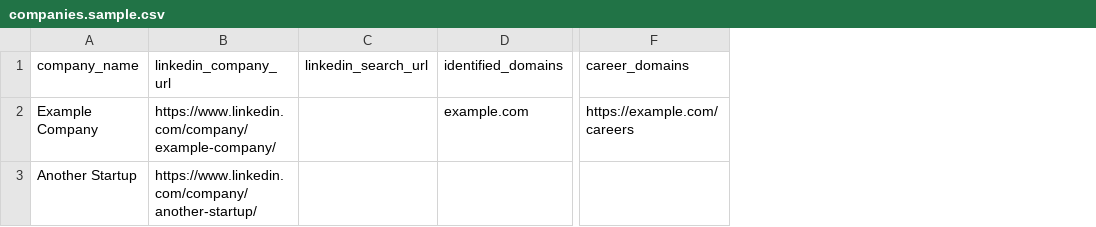
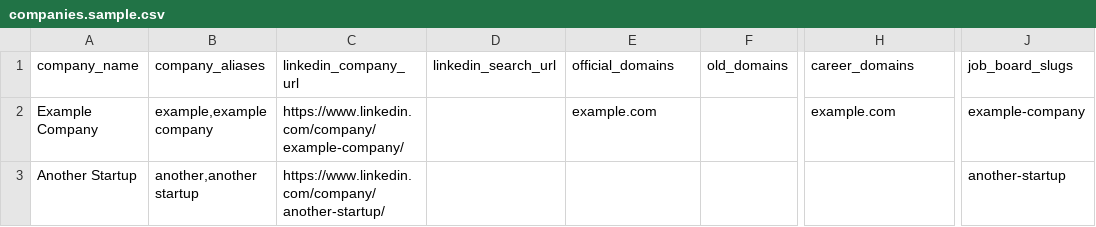
Before and after one commit to Harshitbansal026/recruiter-radar, a CSV file: data/input/companies.sample.csv, drawn as a sheet; only a part is shown, gaps mark what is left out; addresses are those after the commit; the diff names each change by its address in the sheet, - before the commit and + after, or states it on an @@ line.

```diff
--- a/data/input/companies.sample.csv
+++ b/data/input/companies.sample.csv
+column B (company_aliases), rows 2-3: example,example company | another,another startup
+column F (old_domains), empty
+column J (job_board_slugs), rows 2-3: example-company | another-startup
-E1: identified_domains
+E1: official_domains
-H2 (career_domains): https://example.com/careers
+H2 (career_domains): example.com
```
Also changed, not shown: 4 other files.
